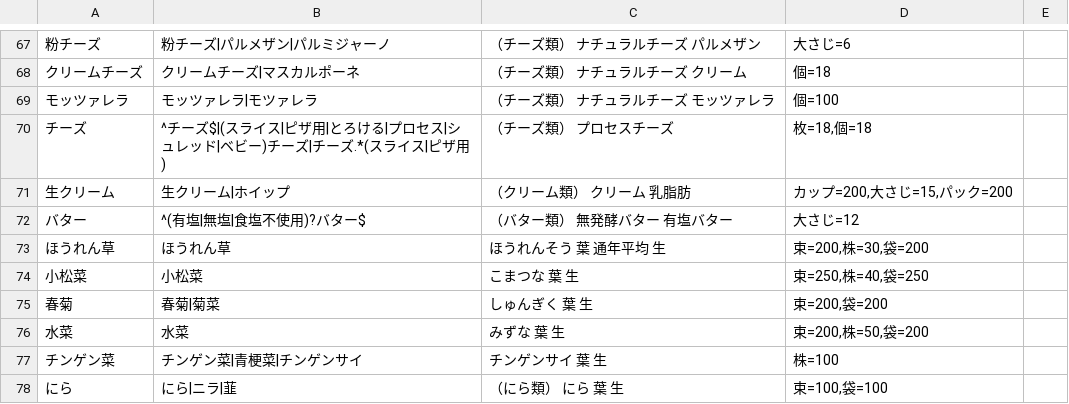
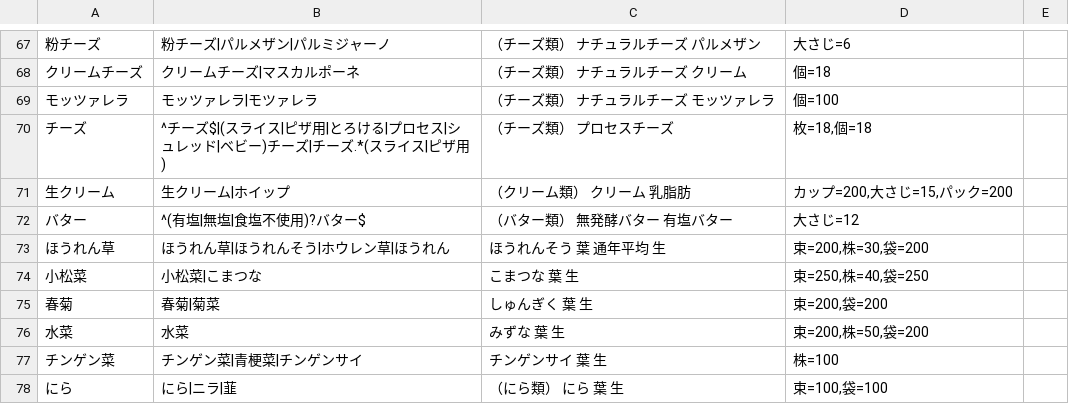
Before and after one commit to shouhokuammrs-rgb/MaiRecipe, a TSV file: scripts/nutrition/foods.tsv, drawn as a sheet; only a part is shown, gaps mark what is left out.

```diff
--- a/scripts/nutrition/foods.tsv
+++ b/scripts/nutrition/foods.tsv
@@ -72,4 +72,4 @@
 バター	^(有塩|無塩|食塩不使用)?バター$	（バター類） 無発酵バター 有塩バター	大さじ=12
-ほうれん草	ほうれん草	ほうれんそう 葉 通年平均 生	束=200,株=30,袋=200
-小松菜	小松菜	こまつな 葉 生	束=250,株=40,袋=250
+ほうれん草	ほうれん草|ほうれんそう|ホウレン草|ほうれん	ほうれんそう 葉 通年平均 生	束=200,株=30,袋=200
+小松菜	小松菜|こまつな	こまつな 葉 生	束=250,株=40,袋=250
 春菊	春菊|菊菜	しゅんぎく 葉 生	束=200,袋=200
```
Also changed, not shown: 10 other files.
